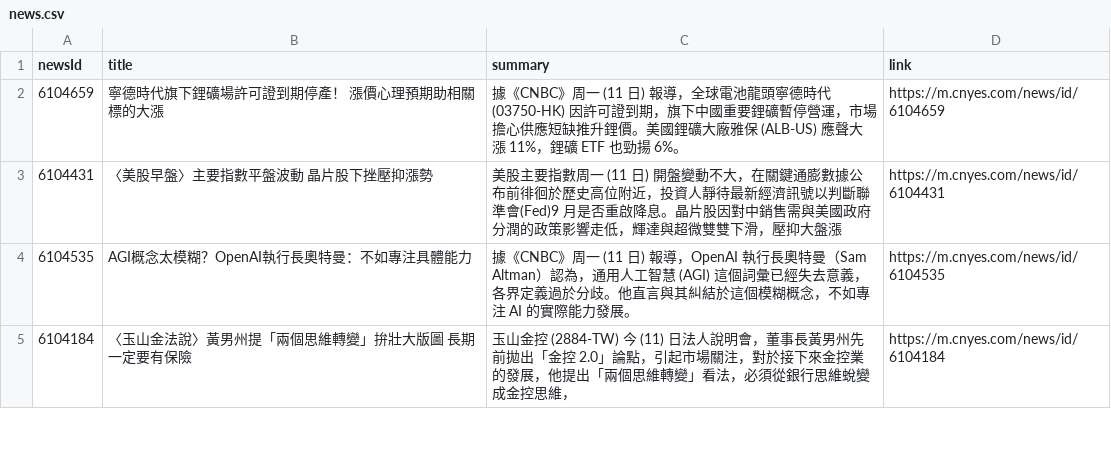
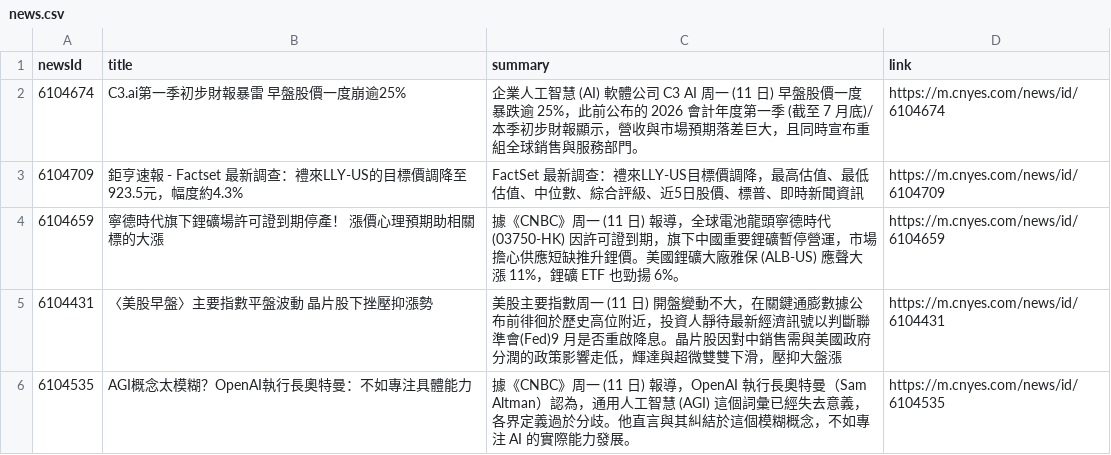
Before and after one commit to MaxDong168/test_github_actions, a CSV file: news.csv, drawn as a sheet; only a part is shown; the shorter side is filled out with more unchanged rows; the diff names each change by its address in the sheet, - before the commit and + after, or states it on an @@ line.

Commit message:
更新鉅亨網新聞

```diff
--- a/news.csv
+++ b/news.csv
+row 2: 6104674 | C3.ai第一季初步財報暴雷 早盤股價一度崩逾25% | 企業人工智慧 (AI) 軟體公司 C3 AI 周一 (11 日) 早盤股價一度暴跌逾 25%，此前公布的 2026 會計年度第一季 (截至 7 月底)/ 本季初步財報顯示，營收與市場預期落差巨大，且同時宣布重組全球銷售與服務部門。 | https://m.cnyes.com/news/id/6104674
+row 3: 6104709 | 鉅亨速報 - Factset 最新調查：禮來LLY-US的目標價調降至923.5元，幅度約4.3% | FactSet 最新調查：禮來LLY-US目標價調降，最高估值、最低估值、中位數、綜合評級、近5日股價、標普、即時新聞資訊 | https://m.cnyes.com/news/id/6104709
```
